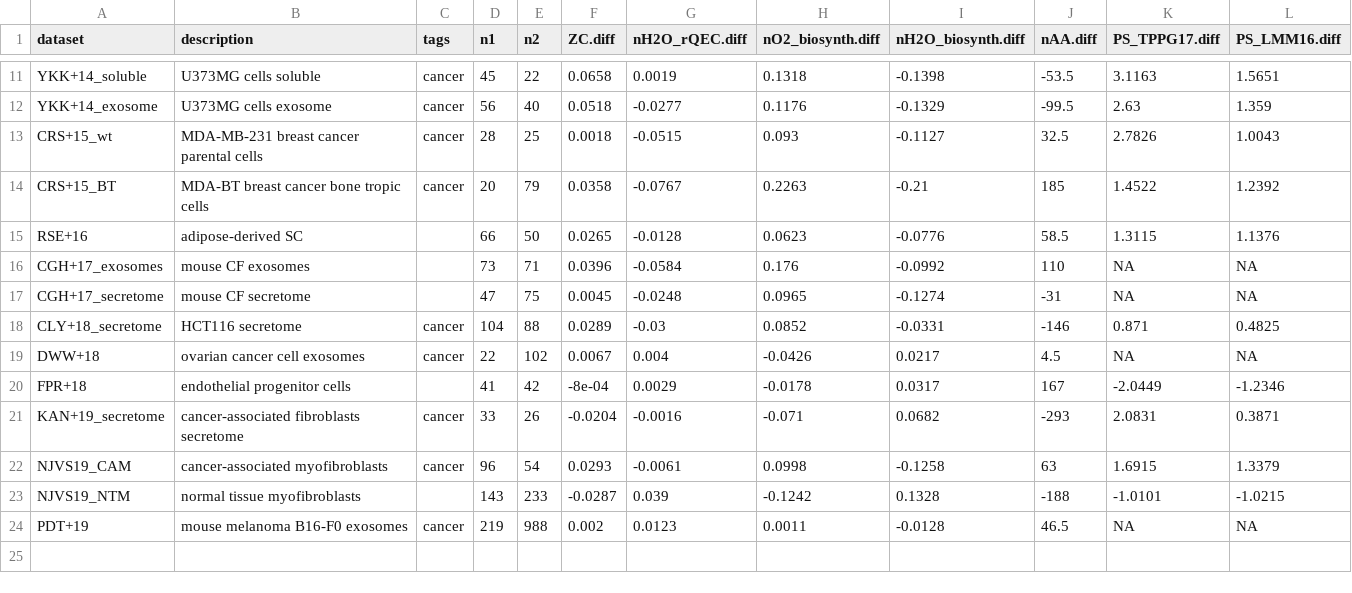
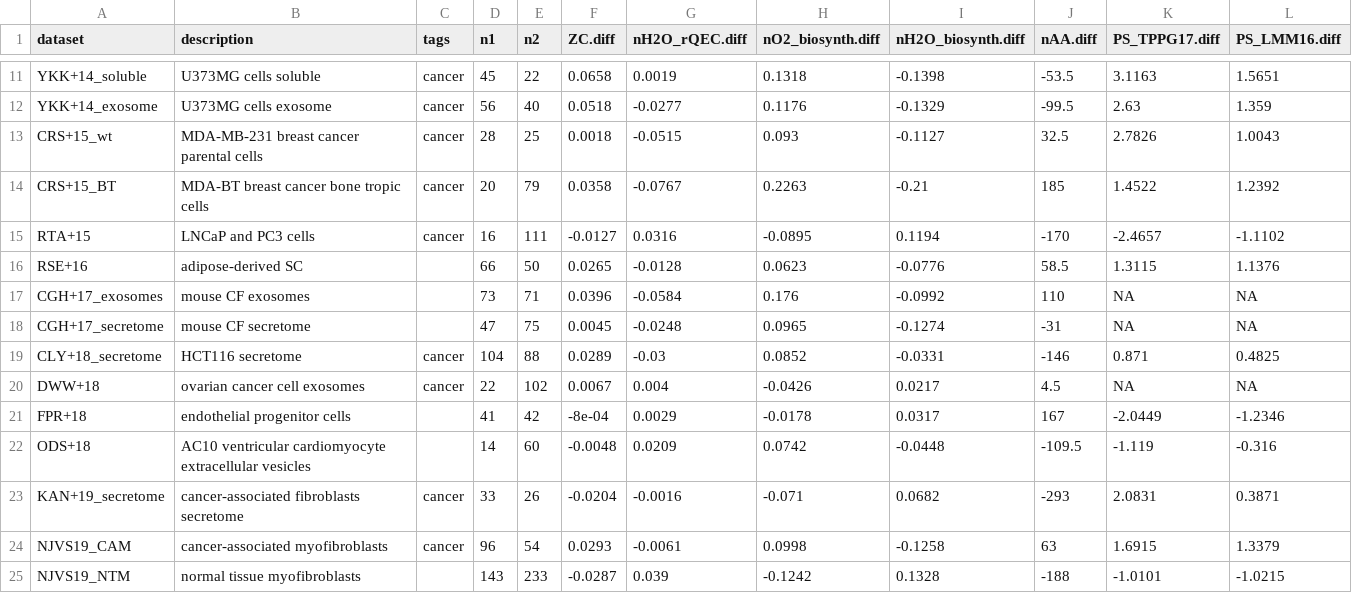
Before and after one commit to jedick/canprot, a CSV file: inst/extdata/vignette_output/secreted.csv, drawn as a sheet; only a part is shown, gaps mark what is left out; the shorter side is filled out with more unchanged rows.

Commit message:
Add secreted/ODS+18.csv and secreted/RTA+15.csv

```diff
--- a/inst/extdata/vignette_output/secreted.csv
+++ b/inst/extdata/vignette_output/secreted.csv
@@ -14,2 +14,3 @@ CRS+15_wt,"MDA-MB-231 breast cancer parental cells",cancer,28,25,0.0018,-0.0515,
 CRS+15_BT,"MDA-BT breast cancer bone tropic cells",cancer,20,79,0.0358,-0.0767,0.2263,-0.21,185,1.4522,1.2392
+RTA+15,"LNCaP and PC3 cells",cancer,16,111,-0.0127,0.0316,-0.0895,0.1194,-170,-2.4657,-1.1102
 RSE+16,"adipose-derived SC",,66,50,0.0265,-0.0128,0.0623,-0.0776,58.5,1.3115,1.1376
@@ -20,2 +21,3 @@ DWW+18,"ovarian cancer cell exosomes",cancer,22,102,0.0067,0.004,-0.0426,0.0217,
 FPR+18,"endothelial progenitor cells",,41,42,-8e-04,0.0029,-0.0178,0.0317,167,-2.0449,-1.2346
+ODS+18,"AC10 ventricular cardiomyocyte extracellular vesicles",,14,60,-0.0048,0.0209,0.0742,-0.0448,-109.5,-1.119,-0.316
 KAN+19_secretome,"cancer-associated fibroblasts secretome",cancer,33,26,-0.0204,-0.0016,-0.071,0.0682,-293,2.0831,0.3871
```
Also changed, not shown: inst/extdata/protein/uniprot_updates.csv, 6 other files.
